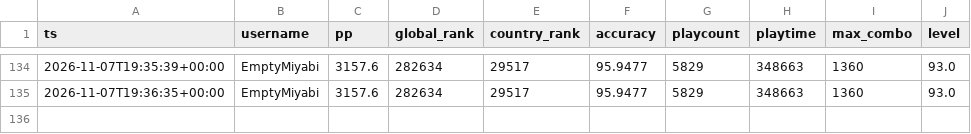
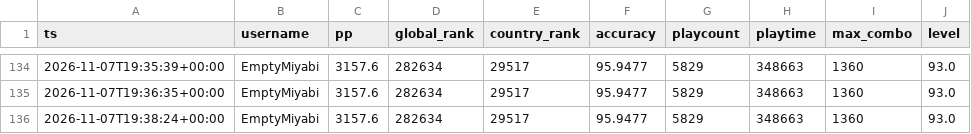
Before and after one commit to anton4ik837-eng/Osu-Daliy-Tracker, a CSV file: reports/snapshots.csv, drawn as a sheet; only a part is shown, gaps mark what is left out; the diff names each change by its address in the sheet, - before the commit and + after, or states it on an @@ line.

```diff
--- a/reports/snapshots.csv
+++ b/reports/snapshots.csv
+row 136: 2026-11-07T19:38:24+00:00 | EmptyMiyabi | 3157.6 | 282634 | 29517 | 95.9477 | 5829 | 348663 | 1360 | 93.0
```
Also changed, not shown: 5 other files.
